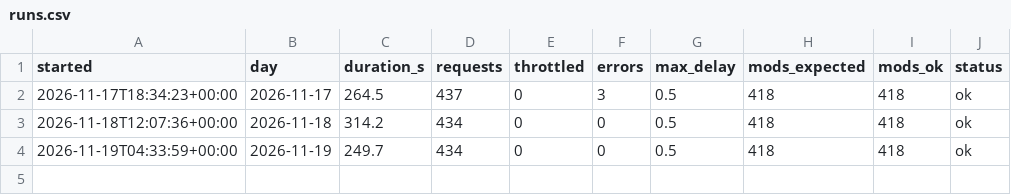
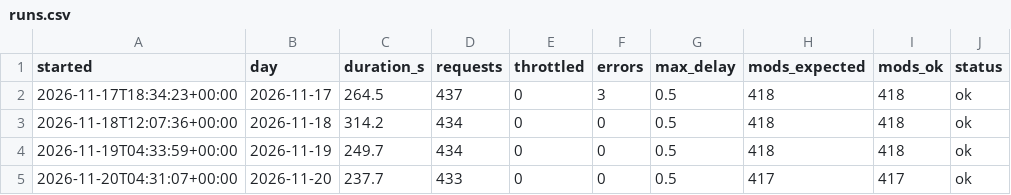
Before and after one commit to TheMonkGH/gb-tracker, a CSV file: data/runs.csv, drawn as a sheet; the diff names each change by its address in the sheet, - before the commit and + after, or states it on an @@ line.

```diff
--- a/data/runs.csv
+++ b/data/runs.csv
+row 5: 2026-11-20T04:31:07+00:00 | 2026-11-20 | 237.7 | 433 | 0 | 0 | 0.5 | 417 | 417 | ok
```
Also changed, not shown: 2 other files.
